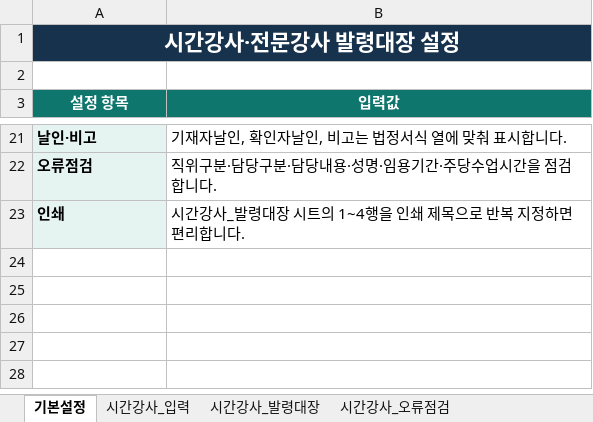
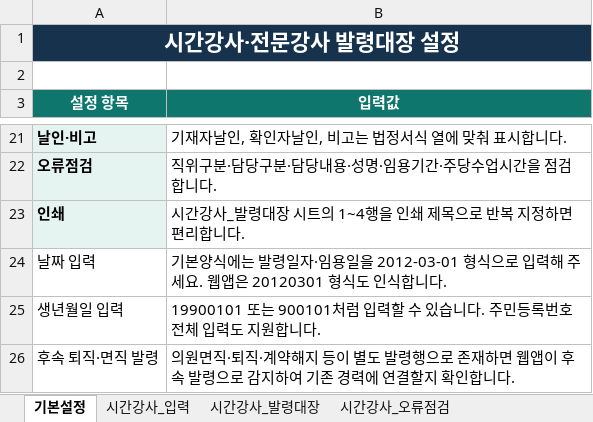
Before and after one commit to sen-vip/career-certificate, an Excel workbook: templates/시간강사_발령대장(양식).xlsx, sheet 기본설정, drawn as a sheet; only a part is shown, gaps mark what is left out; values as stored, in another font and other column widths than the file's, no borders; the diff names each change by its address in the sheet, - before the commit and + after, or states it on an @@ line.

```diff
--- a/templates/시간강사_발령대장(양식).xlsx (sheet 기본설정)
+++ b/templates/시간강사_발령대장(양식).xlsx (sheet 기본설정)
+row 24: 날짜 입력 | 기본양식에는 발령일자·임용일을 2012-03-01 형식으로 입력해 주세요. 웹앱은 20120301 형식도 인식합니다.
+row 25: 생년월일 입력 | 19900101 또는 900101처럼 입력할 수 있습니다. 주민등록번호 전체 입력도 지원합니다.
+row 26: 후속 퇴직·면직 발령 | 의원면직·퇴직·계약해지 등이 별도 발령행으로 존재하면 웹앱이 후속 발령으로 감지하여 기존 경력에 연결할지 확인합니다.
```
Also changed, not shown: sheet 시간강사_발령대장, sheet 시간강사_오류점검, sheet 시간강사_입력, templates/공무직_일용직_발령대장(양식).xlsx, templates/기간제교원_발령대장(양식).xlsx, 6 other files.
